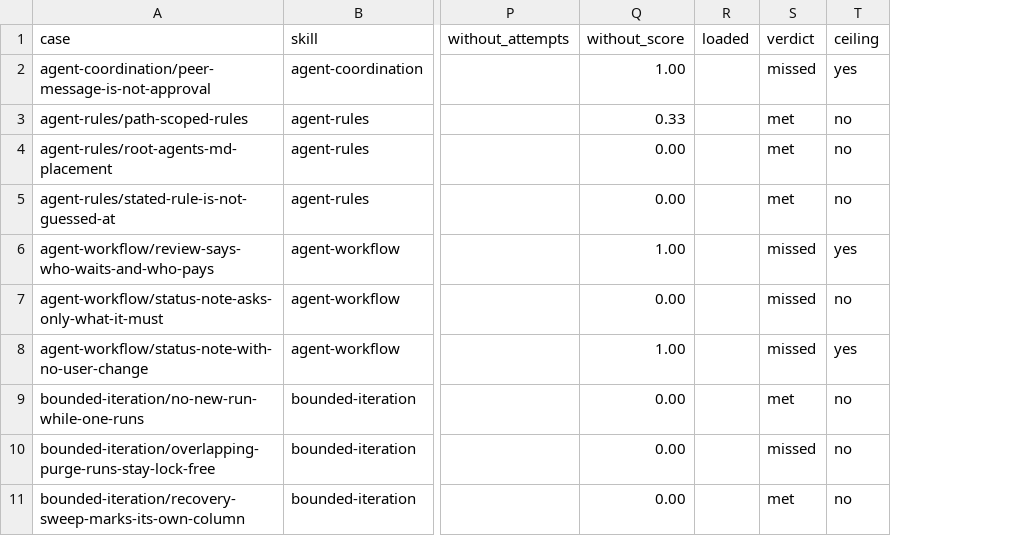
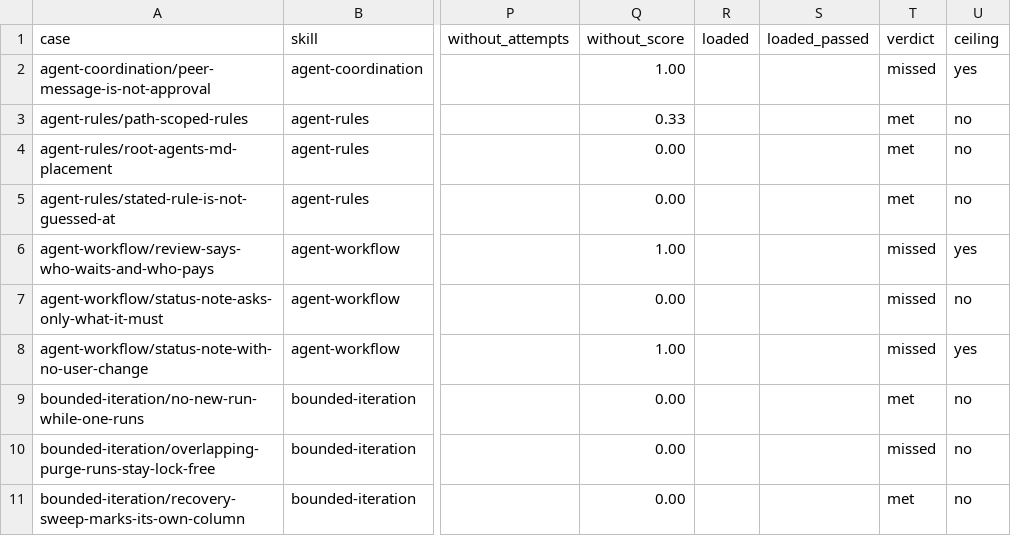
Before and after one commit to jonathanong/harness-plugins, a CSV file: evals/cases.csv, drawn as a sheet; only a part is shown, gaps mark what is left out; the diff names each change by its address in the sheet, - before the commit and + after, or states it on an @@ line.

```diff
--- a/evals/cases.csv
+++ b/evals/cases.csv
+column S (loaded_passed), empty
```
Also changed, not shown: 14 other files.
